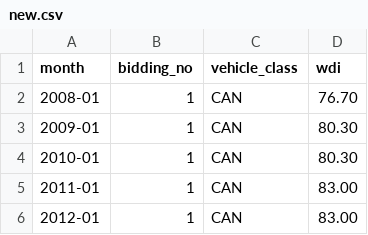
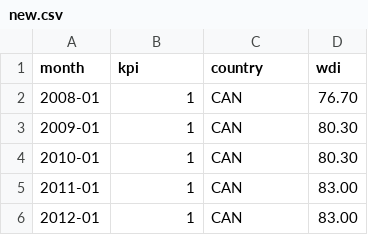
Before and after one commit to lcyen2/lcyen2.github.io, a CSV file: new.csv, drawn as a sheet; only a part is shown.

Commit message:
Update new.csv

```diff
--- a/new.csv
+++ b/new.csv
@@ -1,2 +1,2 @@
-month,bidding_no,vehicle_class,wdi
+month,kpi,country,wdi
 2008-01,1,CAN,76.70
```
